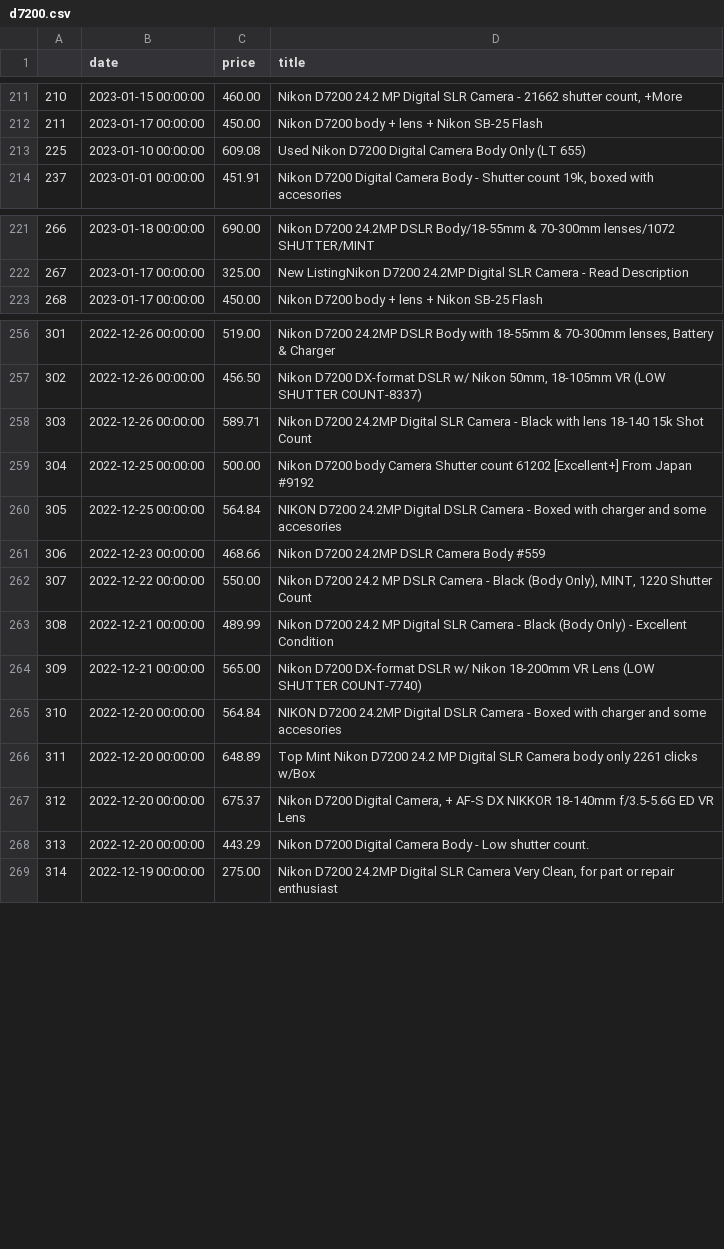
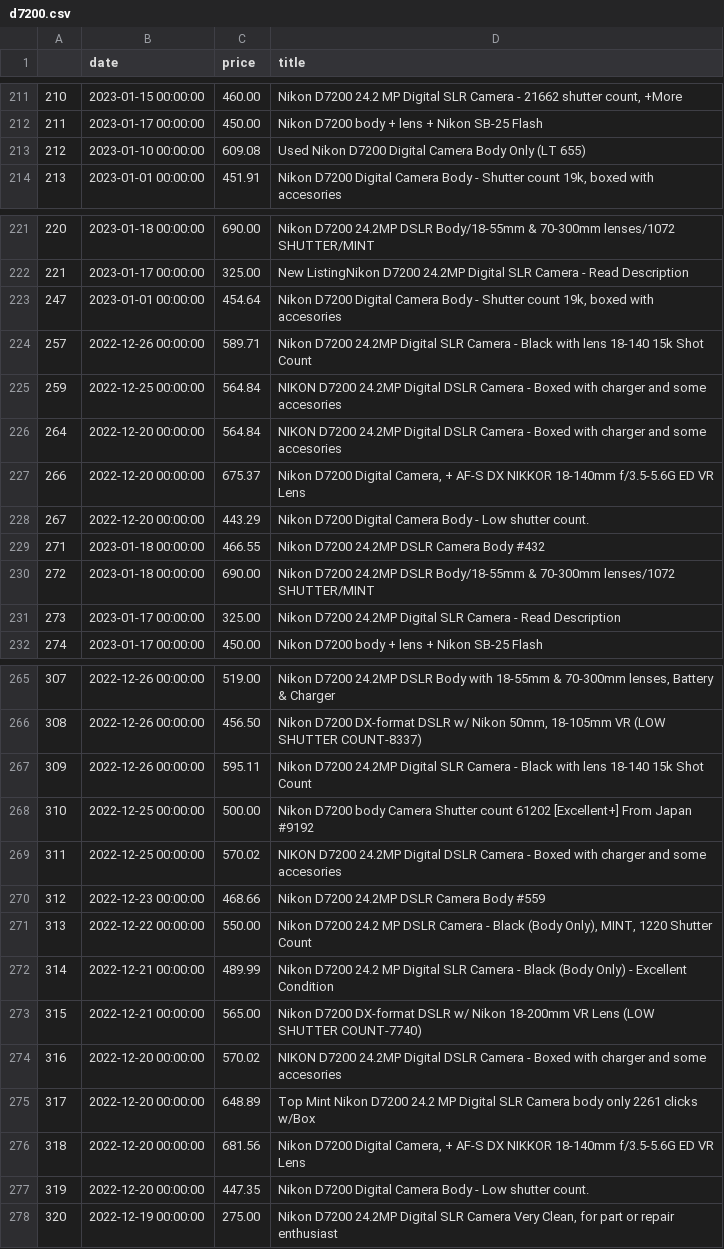
Before and after one commit to kobesar/ebaytracker, a CSV file: data/d7200.csv, drawn as a sheet; only a part is shown, gaps mark what is left out; addresses are those after the commit; the diff covers the shown part only; the diff names each change by its address in the sheet, - before the commit and + after, or states it on an @@ line.

```diff
--- a/data/d7200.csv
+++ b/data/d7200.csv
@@ column A renumbered from row 213 down @@
+row 223: 247 | 2023-01-01 00:00:00 | 454.64 | Nikon D7200 Digital Camera Body - Shutter count 19k, boxed with accesories
+row 224: 257 | 2022-12-26 00:00:00 | 589.71 | Nikon D7200 24.2MP Digital SLR Camera - Black with lens 18-140 15k Shot Count
+row 225: 259 | 2022-12-25 00:00:00 | 564.84 | NIKON D7200 24.2MP Digital DSLR Camera - Boxed with charger and some accesories
+row 226: 264 | 2022-12-20 00:00:00 | 564.84 | NIKON D7200 24.2MP Digital DSLR Camera - Boxed with charger and some accesories
+row 227: 266 | 2022-12-20 00:00:00 | 675.37 | Nikon D7200 Digital Camera, + AF-S DX NIKKOR 18-140mm f/3.5-5.6G ED VR Lens
+row 228: 267 | 2022-12-20 00:00:00 | 443.29 | Nikon D7200 Digital Camera Body - Low shutter count.
+row 229: 271 | 2023-01-18 00:00:00 | 466.55 | Nikon D7200 24.2MP DSLR Camera Body #432
+row 230: 272 | 2023-01-18 00:00:00 | 690.00 | Nikon D7200 24.2MP DSLR Body/18-55mm & 70-300mm lenses/1072 SHUTTER/MINT
+row 231: 273 | 2023-01-17 00:00:00 | 325.00 | Nikon D7200 24.2MP Digital SLR Camera - Read Description
-C267 (price): 589.71
+C267 (price): 595.11
-C269 (price): 564.84
+C269 (price): 570.02
-C274 (price): 564.84
+C274 (price): 570.02
-C276 (price): 675.37
+C276 (price): 681.56
-C277 (price): 443.29
+C277 (price): 447.35
```
Also changed, not shown: 1 edited cell elsewhere in this file, data/full_data.csv, data/nikkor1024.csv, 1 other file.
